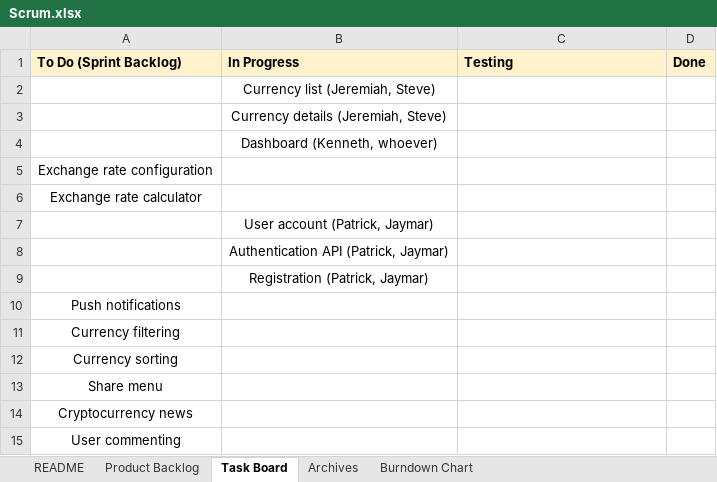
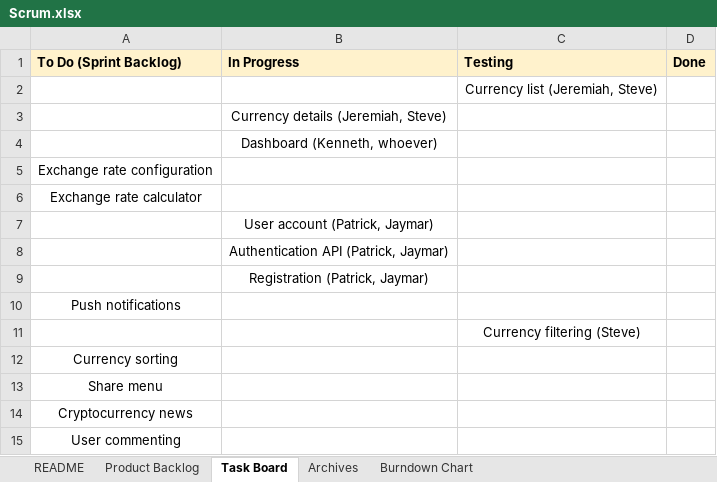
Before and after one commit to sguar001/CoinStalker, an Excel workbook: Documents/Scrum.xlsx, sheet Task Board, drawn as a sheet; values as stored, in another font and other column widths than the file's, no borders; charts and pictures not drawn; removed rows and columns are numbered as before the commit, all else as after; the diff names each change by its address in the sheet, - before the commit and + after, or states it on an @@ line.

Commit message:
Update current Scrum status

```diff
--- a/Documents/Scrum.xlsx (sheet Task Board)
+++ b/Documents/Scrum.xlsx (sheet Task Board)
-row 2:  | Currency list (Jeremiah, Steve)
+row 2:  |  | Currency list (Jeremiah, Steve)
-row 11: Currency filtering
+row 11:  |  | Currency filtering (Steve)
```
Also changed, not shown: formulas that keep their value, charts or pictures.
